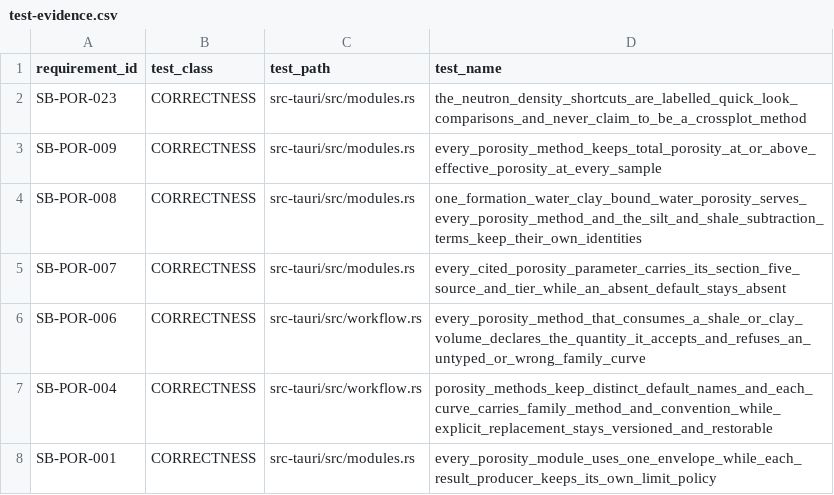
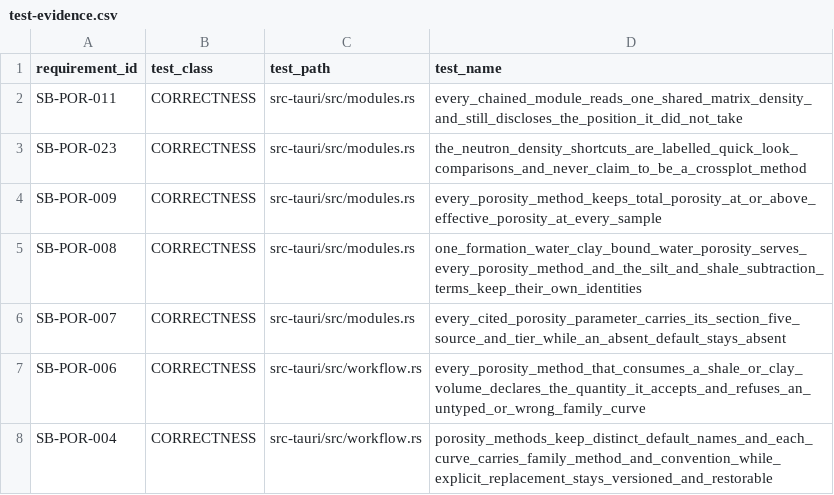
Before and after one commit to jauharst/SandiBumi, a CSV file: docs/takeover/test-evidence.csv, drawn as a sheet; only a part is shown; the shorter side is filled out with more unchanged rows.

```diff
--- a/docs/takeover/test-evidence.csv
+++ b/docs/takeover/test-evidence.csv
@@ -1,2 +1,3 @@
 "requirement_id","test_class","test_path","test_name"
+"SB-POR-011","CORRECTNESS","src-tauri/src/modules.rs","every_chained_module_reads_one_shared_matrix_density_and_still_discloses_the_position_it_did_not_take"
 "SB-POR-023","CORRECTNESS","src-tauri/src/modules.rs","the_neutron_density_shortcuts_are_labelled_quick_look_comparisons_and_never_claim_to_be_a_crossplot_method"
```
Also changed, not shown: docs/takeover/requirements.csv, 8 other files.
